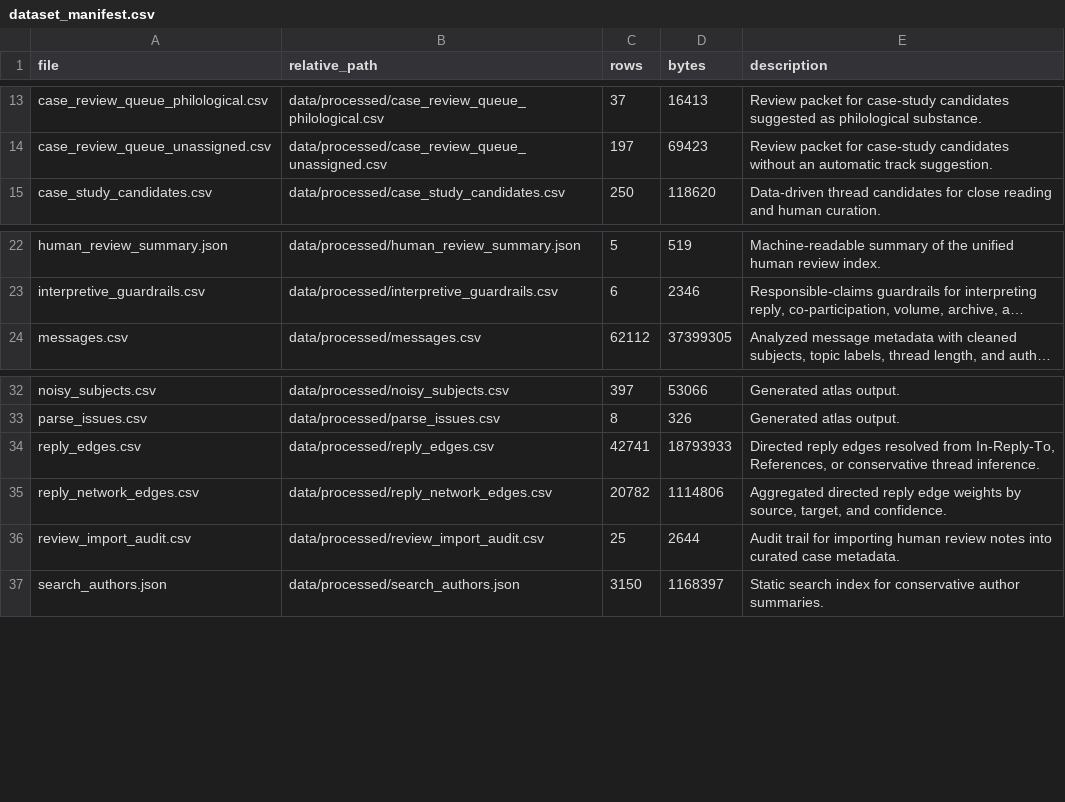
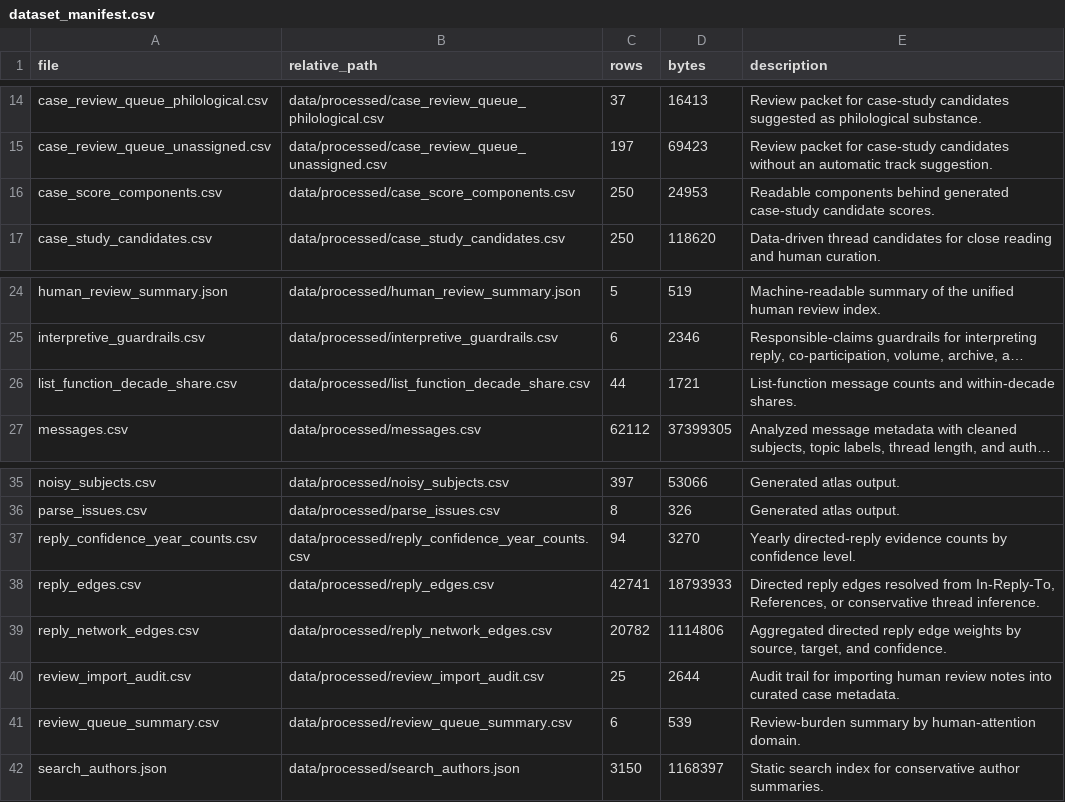
Before and after one commit to gasyoun/IndologyScholars, a CSV file: Indology/data/processed/dataset_manifest.csv, drawn as a sheet; only a part is shown, gaps mark what is left out; long unchanged cells end in …; the diff covers the shown part only; the diff names each change by its address in the sheet, - before the commit and + after, or states it on an @@ line.

```diff
--- a/Indology/data/processed/dataset_manifest.csv
+++ b/Indology/data/processed/dataset_manifest.csv
+row 16: case_score_components.csv | data/processed/case_score_components.csv | 250 | 24953 | Readable components behind generated case-study candidate scores.
+row 26: list_function_decade_share.csv | data/processed/list_function_decade_share.csv | 44 | 1721 | List-function message counts and within-decade shares.
+row 37: reply_confidence_year_counts.csv | data/processed/reply_confidence_year_counts.csv | 94 | 3270 | Yearly directed-reply evidence counts by confidence level.
+row 41: review_queue_summary.csv | data/processed/review_queue_summary.csv | 6 | 539 | Review-burden summary by human-attention domain.
```
Also changed, not shown: 18 added rows elsewhere in this file, 25 other files.
